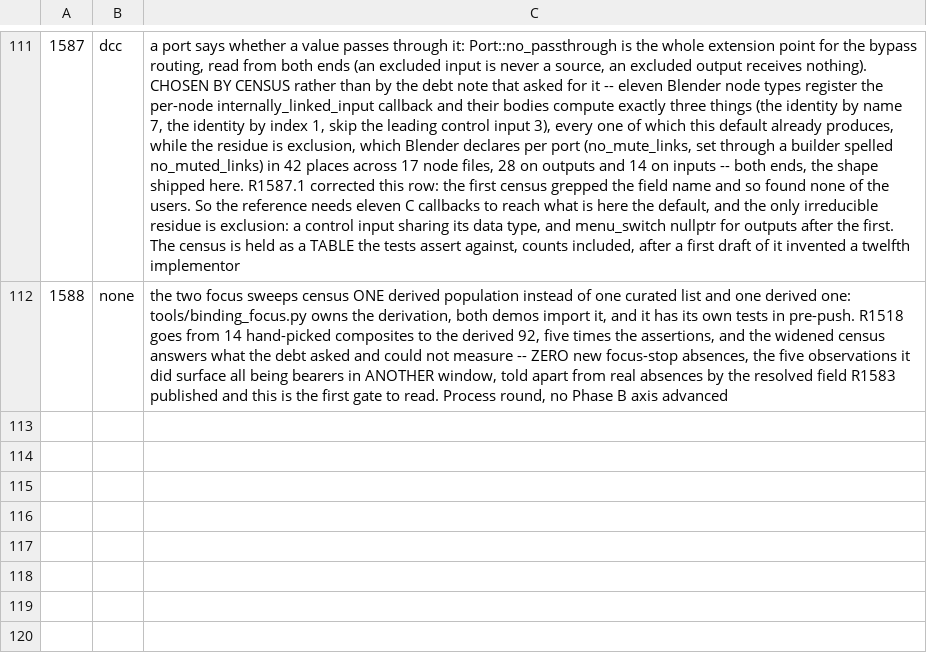
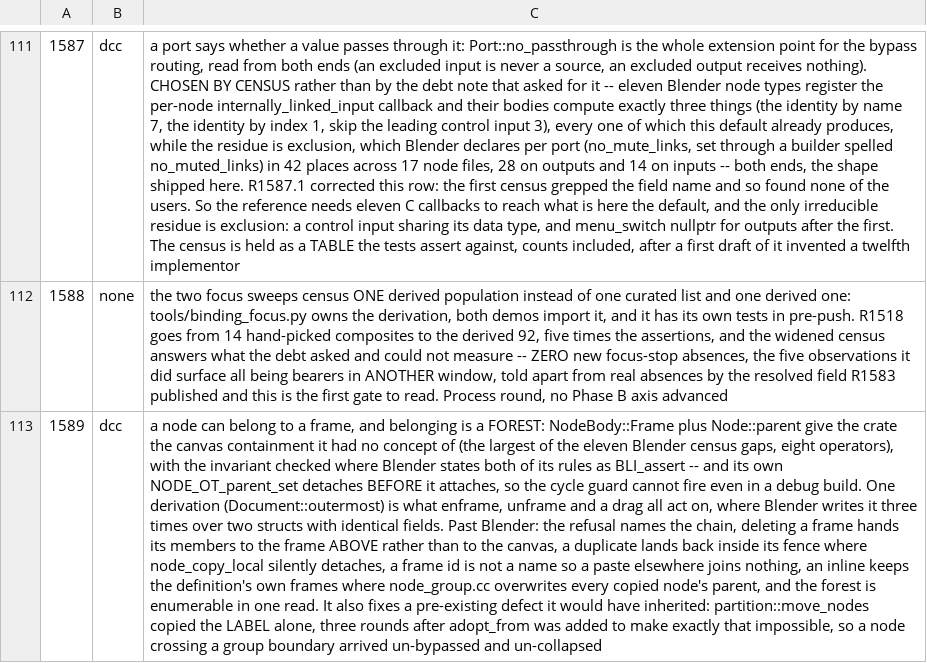
Before and after one commit to newmassrael/pinion, a TSV file: docs/phase-b-rounds.tsv, drawn as a sheet; only a part is shown, gaps mark what is left out; the diff names each change by its address in the sheet, - before the commit and + after, or states it on an @@ line.

Commit message:
feat(node-graph): R1589 a node can belong to a frame
- belonging is a forest, refused where Blender only asserts
- one derivation is what framing, unframing and a drag act on
- and move_nodes carried the label alone, three rounds on

```diff
--- a/docs/phase-b-rounds.tsv
+++ b/docs/phase-b-rounds.tsv
+row 113: 1589 | dcc | a node can belong to a frame, and belonging is a FOREST: NodeBody::Frame plus Node::parent give the crate the canvas containment it had no concept of (the largest of the eleven Blender census gaps, eight operators), with the invariant checked where Blender states both of its rules as BLI_assert -- and its own NODE_OT_parent_set detaches BEFORE it attaches, so the cycle guard cannot fire even in a debug build. One derivation (Document::outermost) is what enframe, unframe and a drag all act on, where Blender writes it three times over two structs with identical fields. Past Blender: the refusal names the chain, deleting a frame hands its members to the frame ABOVE rather than to the canvas, a duplicate lands back inside its fence where node_copy_local silently detaches, a frame id is not a name so a paste elsewhere joins nothing, an inline keeps the definition's own frames where node_group.cc overwrites every copied node's parent, and the forest is enumerable in one read. It also fixes a pre-existing defect it would have inherited: partition::move_nodes copied the LABEL alone, three rounds after adopt_from was added to make exactly that impossible, so a node crossing a group boundary arrived un-bypassed and un-collapsed
```
Also changed, not shown: 15 other files.
